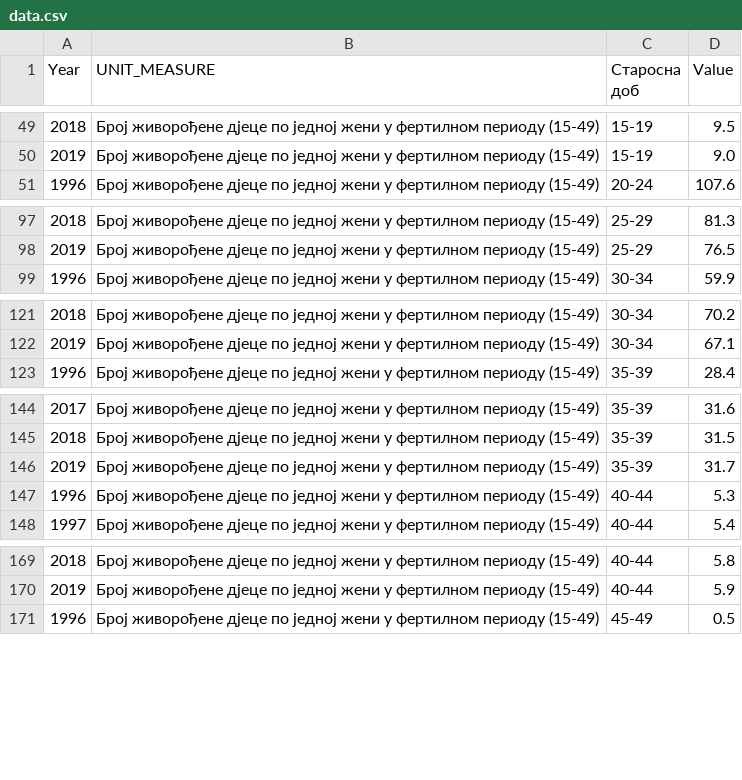
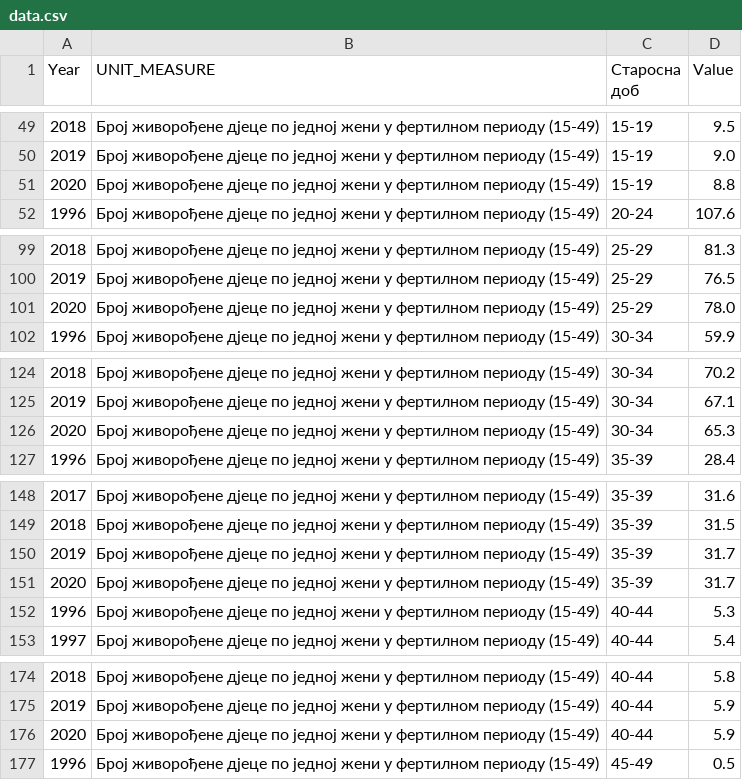
Before and after one commit to UNFPACOBIH/populationData-data, a CSV file: sr/data-packages/1-2-3/data.csv, drawn as a sheet; only a part is shown, gaps mark what is left out; addresses are those after the commit; the diff covers the shown part only; the diff names each change by its address in the sheet, - before the commit and + after, or states it on an @@ line.

```diff
--- a/sr/data-packages/1-2-3/data.csv
+++ b/sr/data-packages/1-2-3/data.csv
+row 51: 2020 | Број живорођене дјеце по једној жени у фертилном периоду (15-49) | 15-19 | 8.8
+row 101: 2020 | Број живорођене дјеце по једној жени у фертилном периоду (15-49) | 25-29 | 78.0
+row 126: 2020 | Број живорођене дјеце по једној жени у фертилном периоду (15-49) | 30-34 | 65.3
+row 150: 2019 | Број живорођене дјеце по једној жени у фертилном периоду (15-49) | 35-39 | 31.7
@@ column A (Year) renumbered in row 151 @@
+row 176: 2020 | Број живорођене дјеце по једној жени у фертилном периоду (15-49) | 40-44 | 5.9
```
Also changed, not shown: 3 added rows elsewhere in this file, bs/data-packages/1-2-3/data.csv, bs/data/1-2-3.csv, 57 other files.
